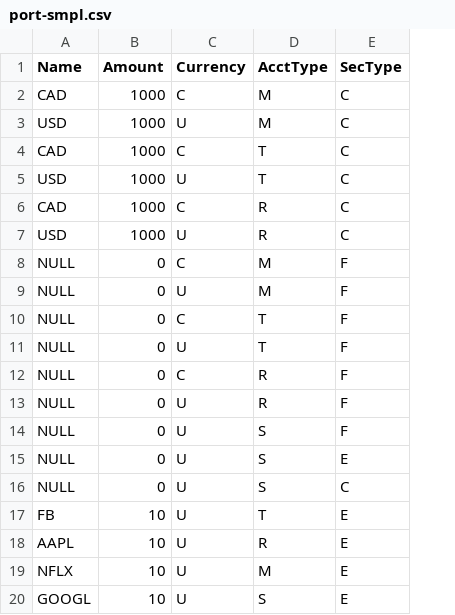
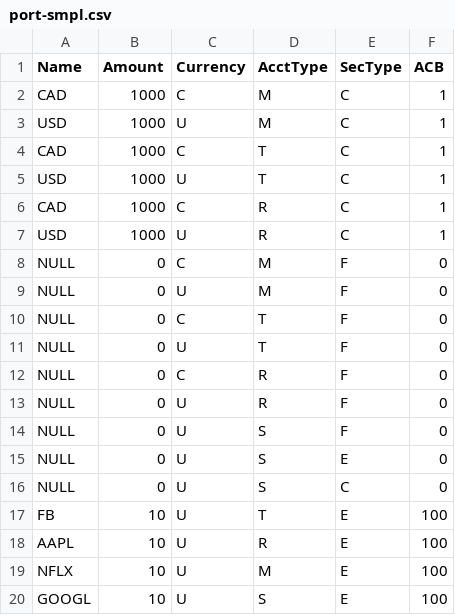
Before and after one commit to ab5trakkt/gizmos, a CSV file: finance/alloc/port-smpl.csv, drawn as a sheet; the diff names each change by its address in the sheet, - before the commit and + after, or states it on an @@ line.

```diff
--- a/finance/alloc/port-smpl.csv
+++ b/finance/alloc/port-smpl.csv
+column F (ACB), rows 2-20: 1 | 1 | 1 | 1 | 1 | 1 | 0 | 0 | 0 | 0 | 0 | 0 | 0 | 0 | 0 | 100 | 100 | 100 | 100
```
Also changed, not shown: 1 other file.
